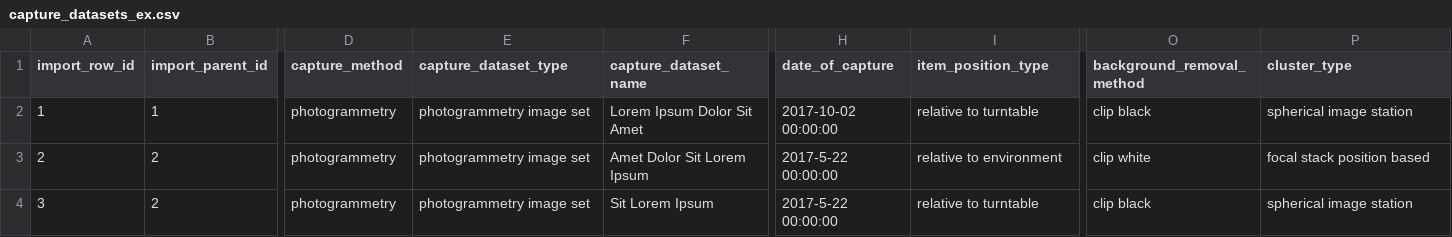
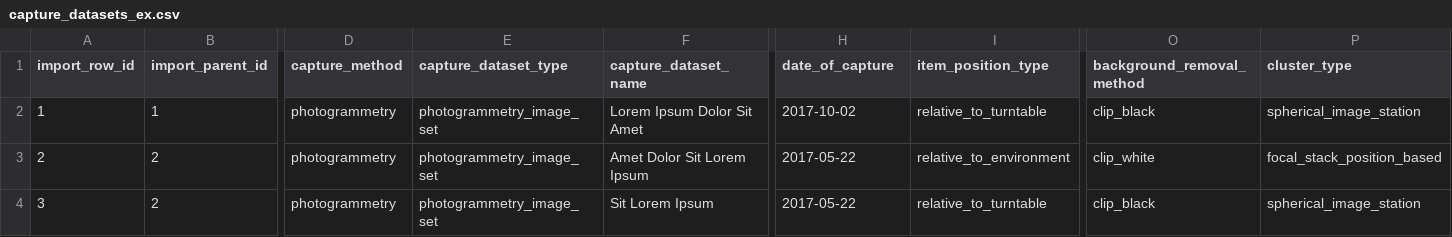
Before and after one commit to Smithsonian/dporepo, a CSV file: web/csv/capture_datasets_ex.csv, drawn as a sheet; only a part is shown, gaps mark what is left out; the diff names each change by its address in the sheet, - before the commit and + after, or states it on an @@ line.

Commit message:
JSON example - controlled vocabulary fixes

```diff
--- a/web/csv/capture_datasets_ex.csv
+++ b/web/csv/capture_datasets_ex.csv
-E2:E4 (capture_dataset_type): photogrammetry image set
+E2:E4 (capture_dataset_type): photogrammetry_image_set
-H2 (date_of_capture): 2017-10-02 00:00:00
+H2 (date_of_capture): 2017-10-02
-I2 (item_position_type): relative to turntable
+I2 (item_position_type): relative_to_turntable
-O2 (background_removal_method): clip black
+O2 (background_removal_method): clip_black
-P2 (cluster_type): spherical image station
+P2 (cluster_type): spherical_image_station
-H3:H4 (date_of_capture): 2017-5-22 00:00:00
+H3:H4 (date_of_capture): 2017-05-22
-I3 (item_position_type): relative to environment
+I3 (item_position_type): relative_to_environment
-O3 (background_removal_method): clip white
+O3 (background_removal_method): clip_white
-P3 (cluster_type): focal stack position based
+P3 (cluster_type): focal_stack_position_based
-I4 (item_position_type): relative to turntable
+I4 (item_position_type): relative_to_turntable
-O4 (background_removal_method): clip black
+O4 (background_removal_method): clip_black
-P4 (cluster_type): spherical image station
+P4 (cluster_type): spherical_image_station
```
